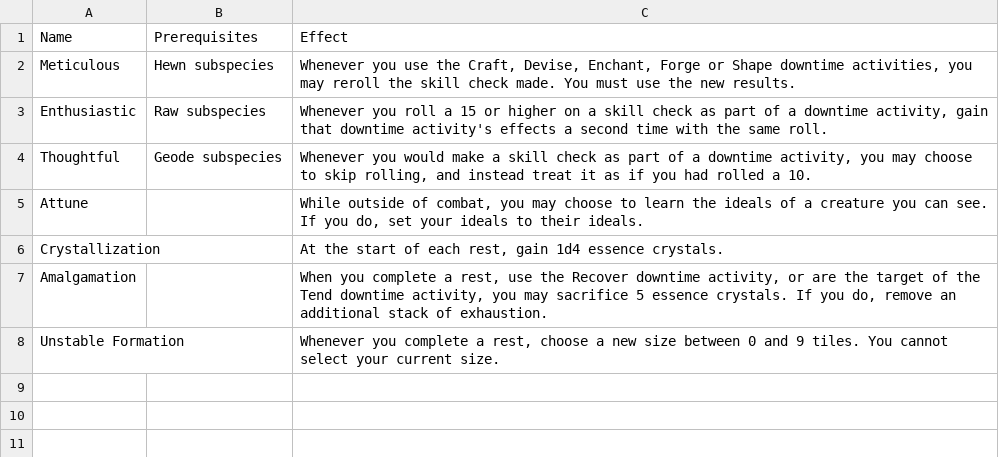
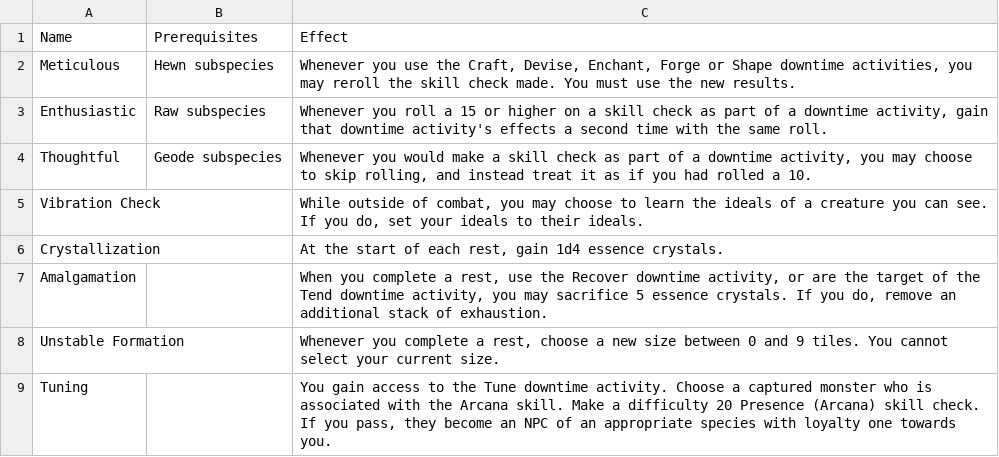
Before and after one commit to Leafwing-Studios/fonts-of-power, a CSV file: docs/src/character-options/species/crystalline/exploration_feats.csv, drawn as a sheet.

Commit message:
Monster taming exploration feats

```diff
--- a/docs/src/character-options/species/crystalline/exploration_feats.csv
+++ b/docs/src/character-options/species/crystalline/exploration_feats.csv
@@ -4,3 +4,3 @@
 "Thoughtful","Geode subspecies","Whenever you would make a skill check as part of a downtime activity, you may choose to skip rolling, and instead treat it as if you had rolled a 10."
-"Attune",,"While outside of combat, you may choose to learn the ideals of a creature you can see. If you do, set your ideals to their ideals."
+"Vibration Check",,"While outside of combat, you may choose to learn the ideals of a creature you can see. If you do, set your ideals to their ideals."
 "Crystallization",,"At the start of each rest, gain 1d4 essence crystals."
@@ -8 +8,2 @@
 "Unstable Formation",,"Whenever you complete a rest, choose a new size between 0 and 9 tiles. You cannot select your current size."
+"Tuning",,"You gain access to the Tune downtime activity. Choose a captured monster who is associated with the Arcana skill. Make a difficulty 20 Presence (Arcana) skill check. If you pass, they become an NPC of an appropriate species with loyalty one towards you."
```
Also changed, not shown: docs/src/character-options/species/automaton/combat_feats.csv, docs/src/character-options/species/undead/exploration_feats.csv, 2 other files.
